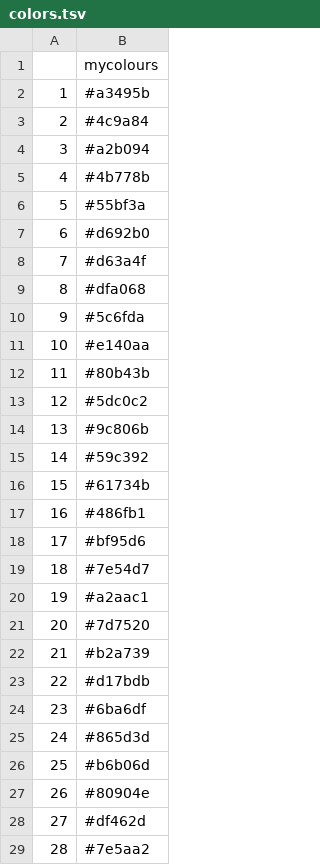
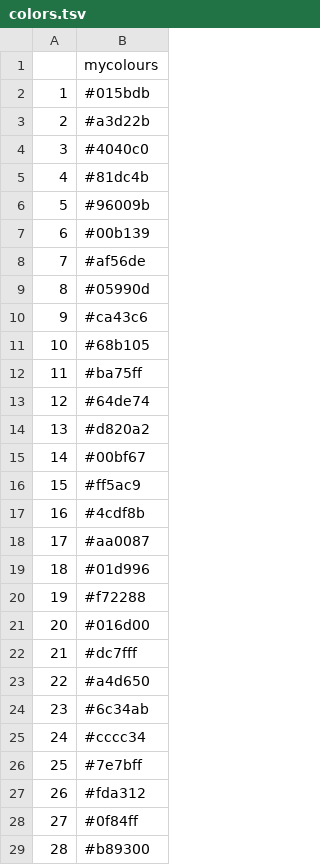
Before and after one commit to garenpham/BC-Centre-for-Aquatic-Health-Sciences, a TSV file: app/r/colors.tsv, drawn as a sheet; only a part is shown; the diff covers the shown part only.

Commit message:
Added more colors.

```diff
--- a/app/r/colors.tsv
+++ b/app/r/colors.tsv
@@ -1,29 +1,29 @@
 "","mycolours"
-"1","#a3495b"
-"2","#4c9a84"
-"3","#a2b094"
-"4","#4b778b"
-"5","#55bf3a"
-"6","#d692b0"
-"7","#d63a4f"
-"8","#dfa068"
-"9","#5c6fda"
-"10","#e140aa"
-"11","#80b43b"
-"12","#5dc0c2"
-"13","#9c806b"
-"14","#59c392"
-"15","#61734b"
-"16","#486fb1"
-"17","#bf95d6"
-"18","#7e54d7"
-"19","#a2aac1"
-"20","#7d7520"
-"21","#b2a739"
-"22","#d17bdb"
-"23","#6ba6df"
-"24","#865d3d"
-"25","#b6b06d"
-"26","#80904e"
-"27","#df462d"
-"28","#7e5aa2"
+"1","#015bdb"
+"2","#a3d22b"
+"3","#4040c0"
+"4","#81dc4b"
+"5","#96009b"
+"6","#00b139"
+"7","#af56de"
+"8","#05990d"
+"9","#ca43c6"
+"10","#68b105"
+"11","#ba75ff"
+"12","#64de74"
+"13","#d820a2"
+"14","#00bf67"
+"15","#ff5ac9"
+"16","#4cdf8b"
+"17","#aa0087"
+"18","#01d996"
+"19","#f72288"
+"20","#016d00"
+"21","#dc7fff"
+"22","#a4d650"
+"23","#6c34ab"
+"24","#cccc34"
+"25","#7e7bff"
+"26","#fda312"
+"27","#0f84ff"
+"28","#b89300"
```
Also changed, not shown: 54 added rows and 18 edited cells elsewhere in this file, 1 other file.
